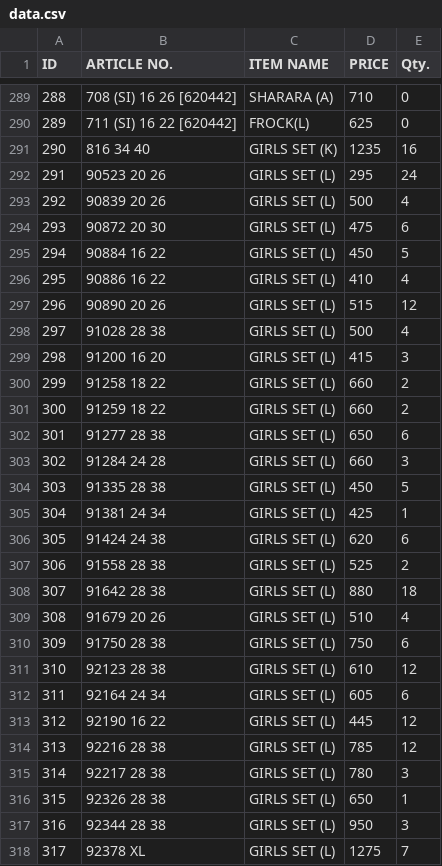
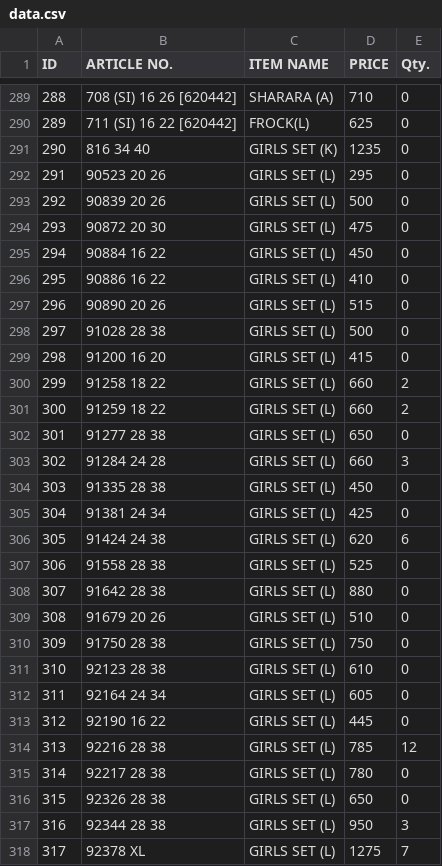
Before and after one commit to sanjeevsh1986/stock-data, a CSV file: data.csv, drawn as a sheet; only a part is shown, gaps mark what is left out; the diff covers the shown part only.

Commit message:
Add files via upload

```diff
--- a/data.csv
+++ b/data.csv
@@ -290,28 +290,28 @@ ID,ARTICLE NO.,ITEM NAME,PRICE,Qty.
 289,711 (SI) 16 22     [620442],FROCK(L),625,0
-290,816 34 40,GIRLS SET (K),1235,16
-291,90523 20 26,GIRLS SET (L),295,24
-292,90839 20 26,GIRLS SET (L),500,4
-293,90872 20 30,GIRLS SET (L),475,6
-294,90884 16 22,GIRLS SET (L),450,5
-295,90886 16 22,GIRLS SET (L),410,4
-296,90890 20 26,GIRLS SET (L),515,12
-297,91028 28 38,GIRLS SET (L),500,4
-298,91200 16 20,GIRLS SET (L),415,3
+290,816 34 40,GIRLS SET (K),1235,0
+291,90523 20 26,GIRLS SET (L),295,0
+292,90839 20 26,GIRLS SET (L),500,0
+293,90872 20 30,GIRLS SET (L),475,0
+294,90884 16 22,GIRLS SET (L),450,0
+295,90886 16 22,GIRLS SET (L),410,0
+296,90890 20 26,GIRLS SET (L),515,0
+297,91028 28 38,GIRLS SET (L),500,0
+298,91200 16 20,GIRLS SET (L),415,0
 299,91258 18 22,GIRLS SET (L),660,2
 300,91259 18 22,GIRLS SET (L),660,2
-301,91277 28 38,GIRLS SET (L),650,6
+301,91277 28 38,GIRLS SET (L),650,0
 302,91284 24 28,GIRLS SET (L),660,3
-303,91335 28 38,GIRLS SET (L),450,5
-304,91381 24 34,GIRLS SET (L),425,1
+303,91335 28 38,GIRLS SET (L),450,0
+304,91381 24 34,GIRLS SET (L),425,0
 305,91424 24 38,GIRLS SET (L),620,6
-306,91558 28 38,GIRLS SET (L),525,2
-307,91642 28 38,GIRLS SET (L),880,18
-308,91679 20 26,GIRLS SET (L),510,4
-309,91750 28 38,GIRLS SET (L),750,6
-310,92123 28 38,GIRLS SET (L),610,12
-311,92164 24 34,GIRLS SET (L),605,6
-312,92190 16 22,GIRLS SET (L),445,12
+306,91558 28 38,GIRLS SET (L),525,0
+307,91642 28 38,GIRLS SET (L),880,0
+308,91679 20 26,GIRLS SET (L),510,0
+309,91750 28 38,GIRLS SET (L),750,0
+310,92123 28 38,GIRLS SET (L),610,0
+311,92164 24 34,GIRLS SET (L),605,0
+312,92190 16 22,GIRLS SET (L),445,0
 313,92216 28 38,GIRLS SET (L),785,12
-314,92217 28 38,GIRLS SET (L),780,3
-315,92326 28 38,GIRLS SET (L),650,1
+314,92217 28 38,GIRLS SET (L),780,0
+315,92326 28 38,GIRLS SET (L),650,0
 316,92344 28 38,GIRLS SET (L),950,3
```
Also changed, not shown: 86 edited cells elsewhere in this file.
